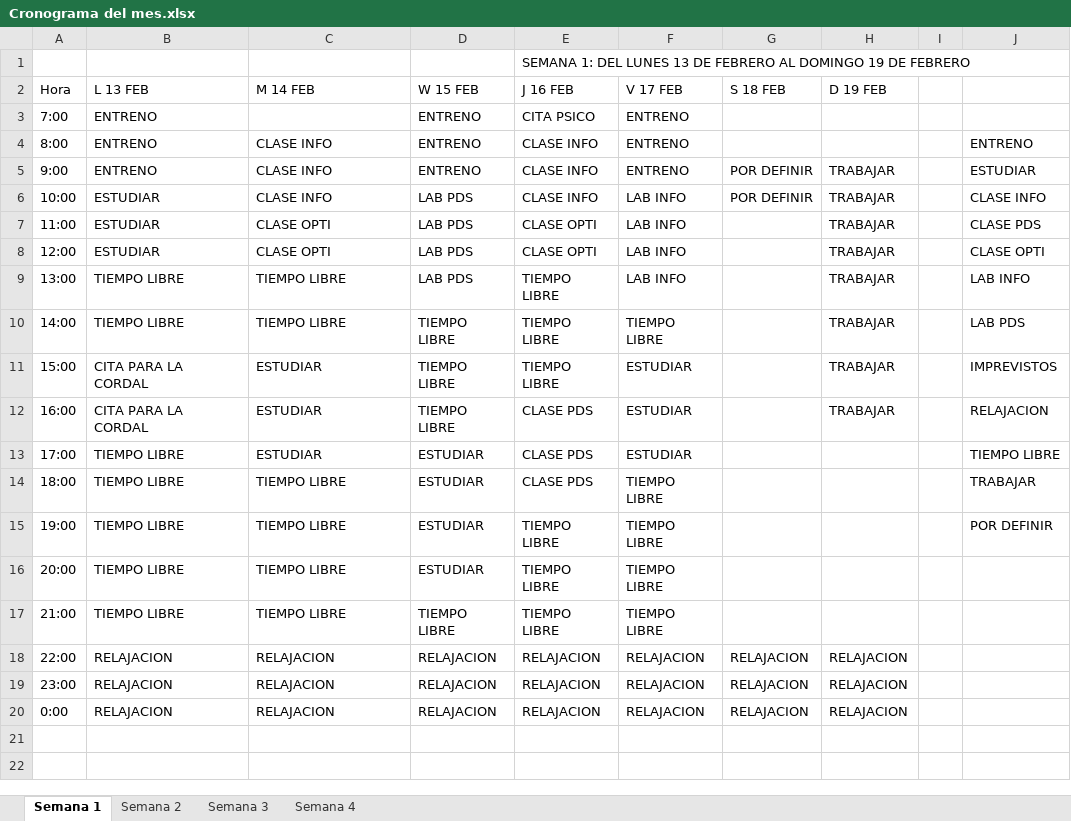
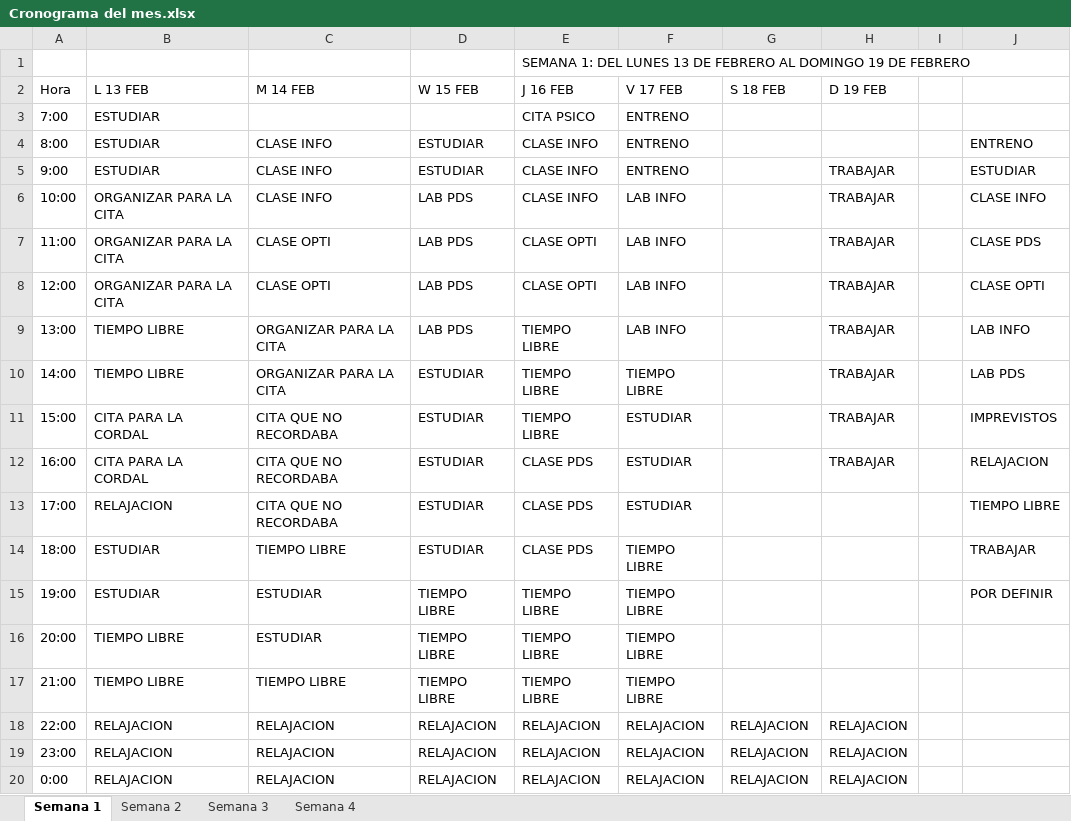
Before and after one commit to JoseOrtiz23/Calendario-de-Actividades, an Excel workbook: Cronograma del mes.xlsx, sheet Semana 1, drawn as a sheet; values as stored, in another font and other column widths than the file's, no cell formats; table styles not drawn; the diff names each change by its address in the sheet, - before the commit and + after, or states it on an @@ line.

Commit message:
Cambios realizados hasta el 15 de FEB

```diff
--- a/Cronograma del mes.xlsx (sheet Semana 1)
+++ b/Cronograma del mes.xlsx (sheet Semana 1)
-B3:B5 (L 13 FEB): ENTRENO
+B3:B5 (L 13 FEB): ESTUDIAR
-D3 (W 15 FEB): ENTRENO
+D3 (W 15 FEB): (empty)
-D4:D5 (W 15 FEB): ENTRENO
+D4:D5 (W 15 FEB): ESTUDIAR
-G5:G6 (S 18 FEB): POR DEFINIR
+G5:G6 (S 18 FEB): (empty)
-B6:B8 (L 13 FEB): ESTUDIAR
+B6:B8 (L 13 FEB): ORGANIZAR PARA LA CITA
-C9:C10 (M 14 FEB): TIEMPO LIBRE
+C9:C10 (M 14 FEB): ORGANIZAR PARA LA CITA
-D10:D12 (W 15 FEB): TIEMPO LIBRE
+D10:D12 (W 15 FEB): ESTUDIAR
-C11:C13 (M 14 FEB): ESTUDIAR
+C11:C13 (M 14 FEB): CITA QUE NO RECORDABA
-B13 (L 13 FEB): TIEMPO LIBRE
+B13 (L 13 FEB): RELAJACION
-B14:B15 (L 13 FEB): TIEMPO LIBRE
+B14:B15 (L 13 FEB): ESTUDIAR
-C15:C16 (M 14 FEB): TIEMPO LIBRE
+C15:C16 (M 14 FEB): ESTUDIAR
-D15:D16 (W 15 FEB): ESTUDIAR
+D15:D16 (W 15 FEB): TIEMPO LIBRE
```
Also changed, not shown: cell formats.
